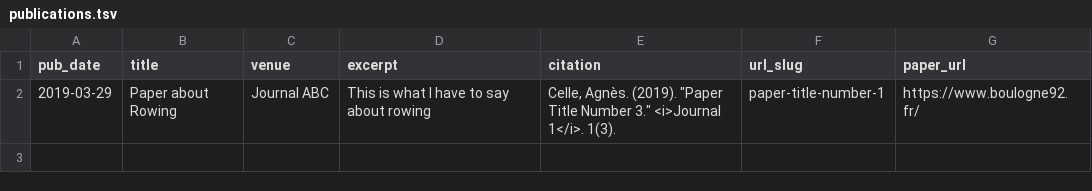
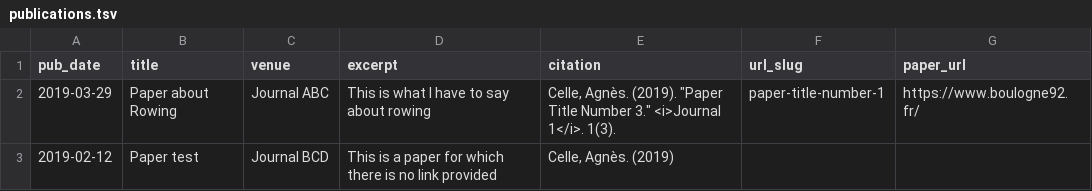
Before and after one commit to agnes-celle/agnes-celle.github.io, a TSV file: markdown_generator/publications.tsv, drawn as a sheet.

Commit message:
Test with publication without link

```diff
--- a/markdown_generator/publications.tsv
+++ b/markdown_generator/publications.tsv
@@ -2 +2,2 @@ pub_date	title	venue	excerpt	citation	url_slug	paper_url
 2019-03-29	Paper about Rowing	Journal ABC	This is what I have to say about rowing	"Celle, Agnès. (2019). ""Paper Title Number 3."" <i>Journal 1</i>. 1(3)."	paper-title-number-1	https://www.boulogne92.fr/
+2019-02-12	Paper test	Journal BCD	This is a paper for which there is no link provided	"Celle, Agnès. (2019)"		
```
